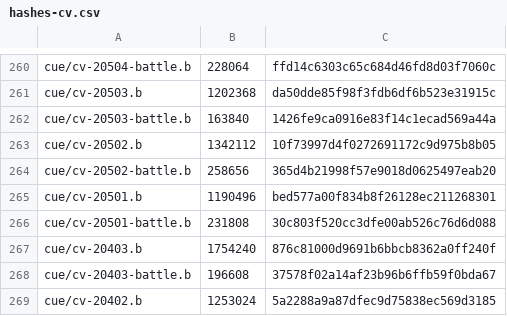
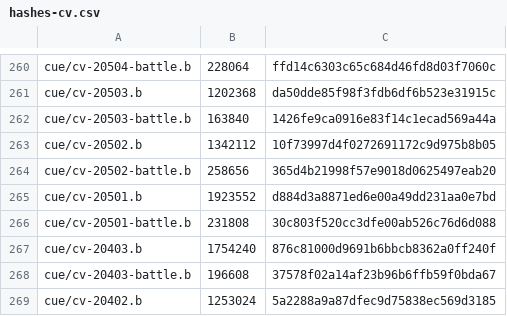
Before and after one commit to mixa3607/AzurLaneDump_EN, a CSV file: Android_data/files/hashes-cv.csv, drawn as a sheet; only a part is shown, gaps mark what is left out; the diff covers the shown part only.

```diff
--- a/Android_data/files/hashes-cv.csv
+++ b/Android_data/files/hashes-cv.csv
@@ -264,3 +264,3 @@ cue/cv-20502.b,1342112,10f73997d4f0272691172c9d975b8b05
 cue/cv-20502-battle.b,258656,365d4b21998f57e9018d0625497eab20
-cue/cv-20501.b,1190496,bed577a00f834b8f26128ec211268301
+cue/cv-20501.b,1923552,d884d3a8871ed6e00a49dd231aa0e7bd
 cue/cv-20501-battle.b,231808,30c803f520cc3dfe00ab526c76d6d088
```
Also changed, not shown: 28 added rows elsewhere in this file, Android_data/files/hashes-live2d.csv, 49 other files.
